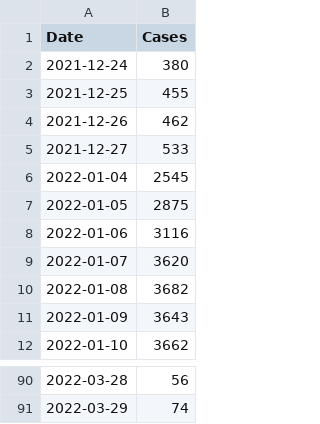
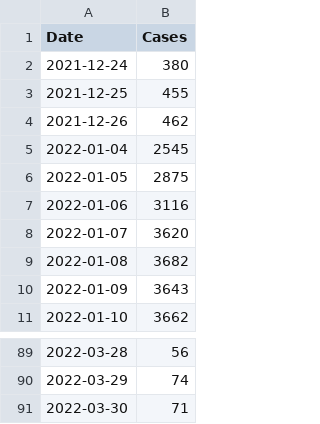
Before and after one commit to ryan-serpico/covidTracker, a CSV file: data/last90Days.csv, drawn as a sheet; only a part is shown, gaps mark what is left out.

```diff
--- a/data/last90Days.csv
+++ b/data/last90Days.csv
@@ -4,3 +4,2 @@ Date,Cases
 2021-12-26,462
-2021-12-27,533
 2022-01-04,2545
@@ -91 +90,2 @@ Date,Cases
 2022-03-29,74
+2022-03-30,71
```
Also changed, not shown: data/cumulative_confirmed_cases.csv, data/cumulative_deaths.csv, 5 other files.
